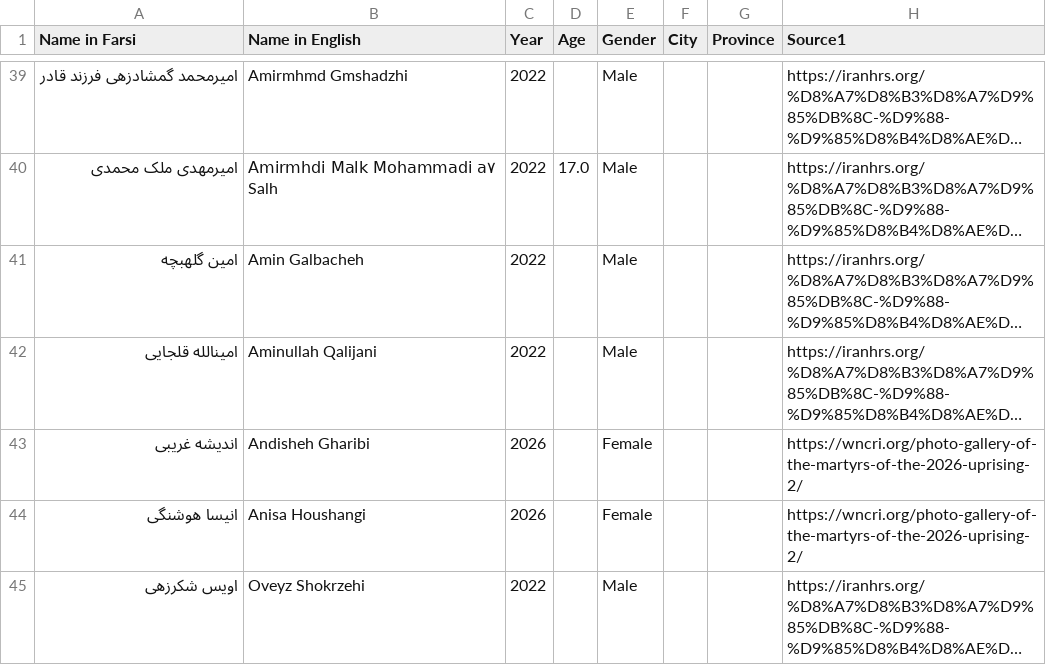
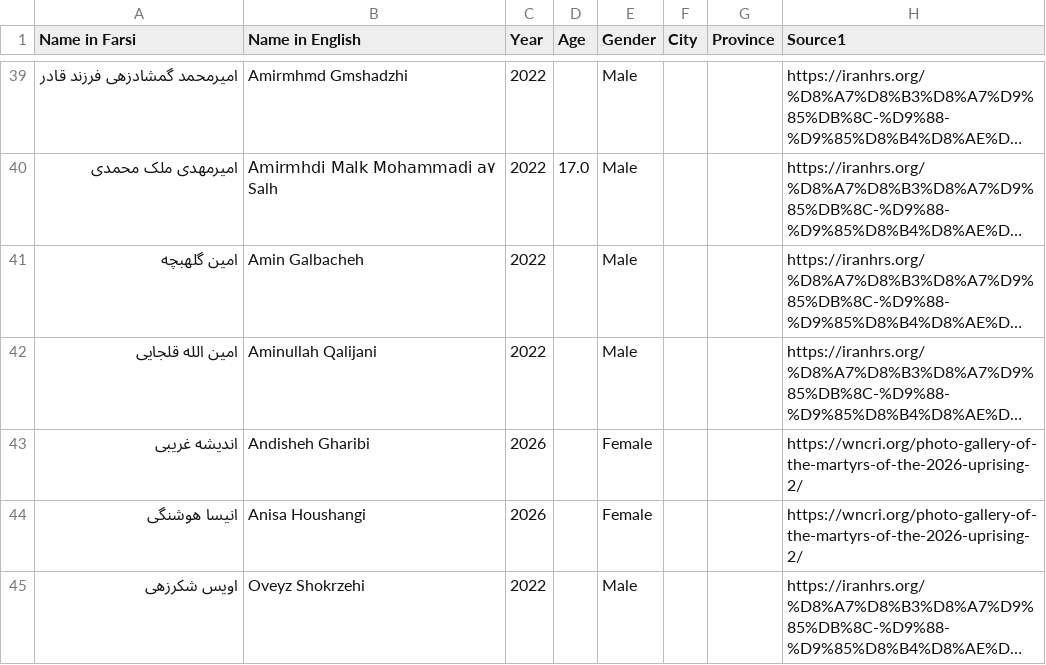
Before and after one commit to sanazgolriz/BahayeAzadi, a CSV file: geocode_defaulted_rows.csv, drawn as a sheet; only a part is shown, gaps mark what is left out; long unchanged cells end in …; the diff names each change by its address in the sheet, - before the commit and + after, or states it on an @@ line.

```diff
--- a/geocode_defaulted_rows.csv
+++ b/geocode_defaulted_rows.csv
-A42 (Name in Farsi): امینالله قلجایی
+A42 (Name in Farsi): امین الله قلجایی
```
Also changed, not shown: geocode_cache_iran.csv, 45 other files.
